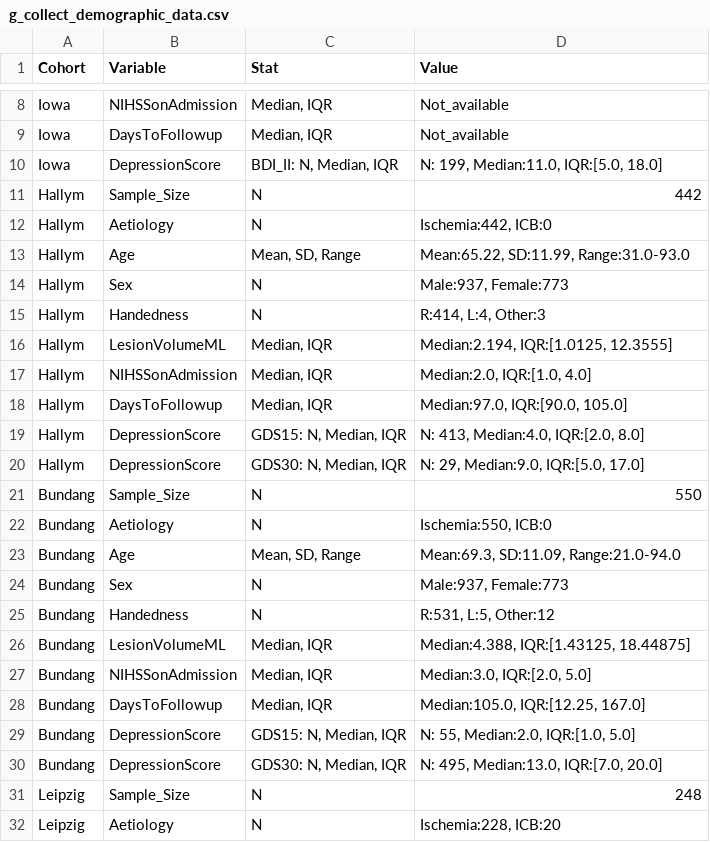
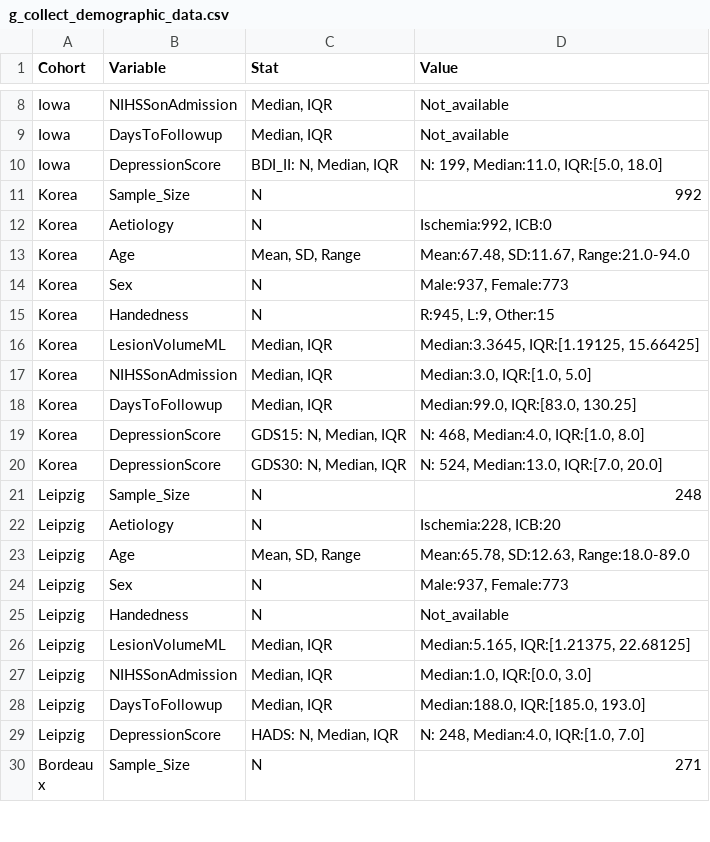
Before and after one commit to ChrisSperber/post-stroke-depression-bayesian-brain-inference, a CSV file: g_collect_demographic_data.csv, drawn as a sheet; only a part is shown, gaps mark what is left out; the shorter side is filled out with more unchanged rows.

Commit message:
Merged Korean institutions in demographics summary

```diff
--- a/g_collect_demographic_data.csv
+++ b/g_collect_demographic_data.csv
@@ -10,22 +10,12 @@ Iowa,DaysToFollowup,"Median, IQR",Not_available
 Iowa,DepressionScore,"BDI_II: N, Median, IQR","N: 199, Median:11.0, IQR:[5.0, 18.0]"
-Hallym,Sample_Size,N,442
-Hallym,Aetiology,N,"Ischemia:442, ICB:0"
-Hallym,Age,"Mean, SD, Range","Mean:65.22, SD:11.99, Range:31.0-93.0 "
-Hallym,Sex,N,"Male:937, Female:773"
-Hallym,Handedness,N,"R:414, L:4, Other:3"
-Hallym,LesionVolumeML,"Median, IQR","Median:2.194, IQR:[1.0125, 12.3555]"
-Hallym,NIHSSonAdmission,"Median, IQR","Median:2.0, IQR:[1.0, 4.0]"
-Hallym,DaysToFollowup,"Median, IQR","Median:97.0, IQR:[90.0, 105.0]"
-Hallym,DepressionScore,"GDS15: N, Median, IQR","N: 413, Median:4.0, IQR:[2.0, 8.0]"
-Hallym,DepressionScore,"GDS30: N, Median, IQR","N: 29, Median:9.0, IQR:[5.0, 17.0]"
-Bundang,Sample_Size,N,550
-Bundang,Aetiology,N,"Ischemia:550, ICB:0"
-Bundang,Age,"Mean, SD, Range","Mean:69.3, SD:11.09, Range:21.0-94.0 "
-Bundang,Sex,N,"Male:937, Female:773"
-Bundang,Handedness,N,"R:531, L:5, Other:12"
-Bundang,LesionVolumeML,"Median, IQR","Median:4.388, IQR:[1.43125, 18.44875]"
-Bundang,NIHSSonAdmission,"Median, IQR","Median:3.0, IQR:[2.0, 5.0]"
-Bundang,DaysToFollowup,"Median, IQR","Median:105.0, IQR:[12.25, 167.0]"
-Bundang,DepressionScore,"GDS15: N, Median, IQR","N: 55, Median:2.0, IQR:[1.0, 5.0]"
-Bundang,DepressionScore,"GDS30: N, Median, IQR","N: 495, Median:13.0, IQR:[7.0, 20.0]"
+Korea,Sample_Size,N,992
+Korea,Aetiology,N,"Ischemia:992, ICB:0"
+Korea,Age,"Mean, SD, Range","Mean:67.48, SD:11.67, Range:21.0-94.0 "
+Korea,Sex,N,"Male:937, Female:773"
+Korea,Handedness,N,"R:945, L:9, Other:15"
+Korea,LesionVolumeML,"Median, IQR","Median:3.3645, IQR:[1.19125, 15.66425]"
+Korea,NIHSSonAdmission,"Median, IQR","Median:3.0, IQR:[1.0, 5.0]"
+Korea,DaysToFollowup,"Median, IQR","Median:99.0, IQR:[83.0, 130.25]"
+Korea,DepressionScore,"GDS15: N, Median, IQR","N: 468, Median:4.0, IQR:[1.0, 8.0]"
+Korea,DepressionScore,"GDS30: N, Median, IQR","N: 524, Median:13.0, IQR:[7.0, 20.0]"
 Leipzig,Sample_Size,N,248
```
Also changed, not shown: 1 other file.
